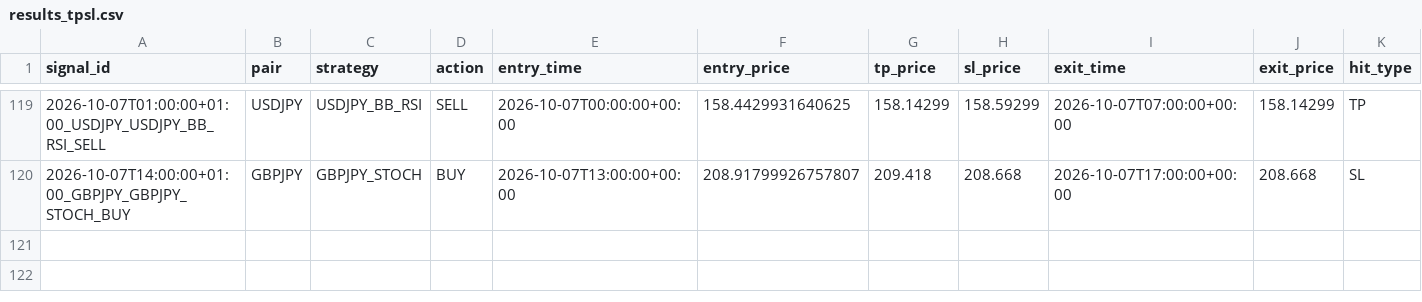
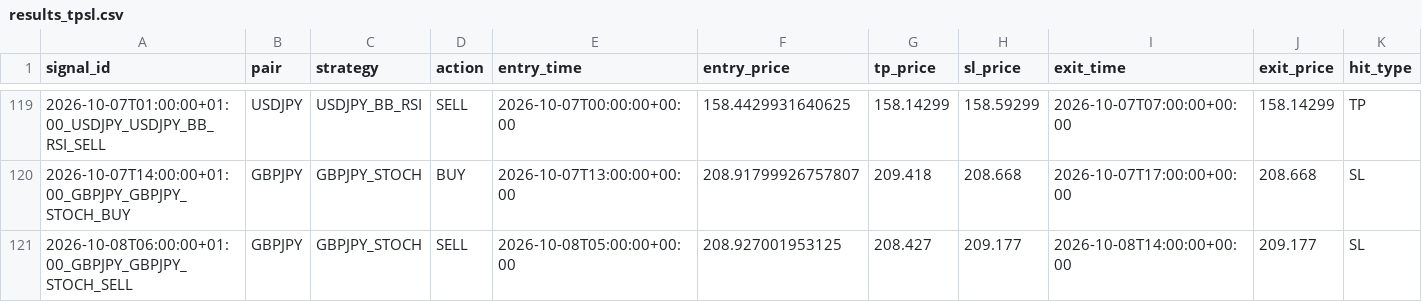
Before and after one commit to ichikawa27/fx-signals, a CSV file: logs/results_tpsl.csv, drawn as a sheet; only a part is shown, gaps mark what is left out; rows hold the shown columns only; the diff names each change by its address in the sheet, - before the commit and + after, or states it on an @@ line.

```diff
--- a/logs/results_tpsl.csv
+++ b/logs/results_tpsl.csv
+row 121: 2026-10-08T06:00:00+01:00_GBPJPY_GBPJPY_STOCH_SELL | GBPJPY | GBPJPY_STOCH | SELL | 2026-10-08T05:00:00+00:00 | 208.927001953125 | 208.427 | 209.177 | 2026-10-08T14:00:00+00:00 | 209.177 | SL
```
Also changed, not shown: logs/results.csv.
